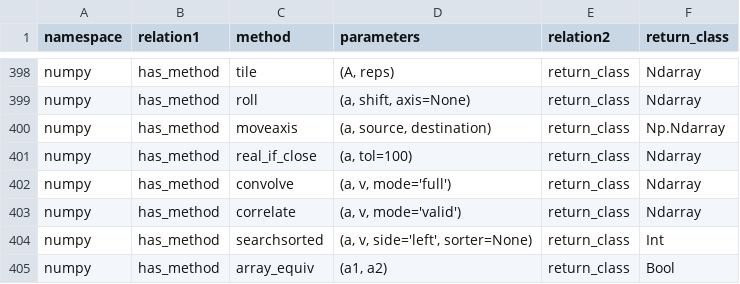
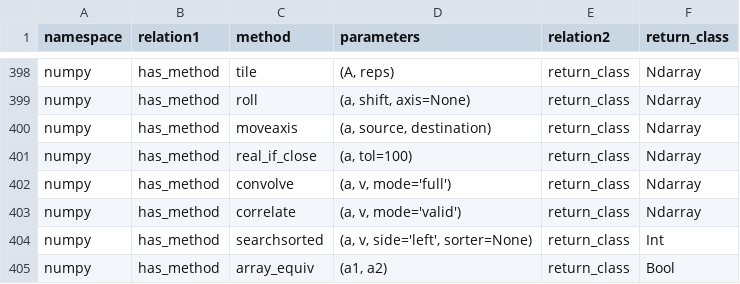
Before and after one commit to lxmliu2002/ZRGJ2023, a CSV file: lxc/data/numpy_method.csv, drawn as a sheet; only a part is shown, gaps mark what is left out.

```diff
--- a/lxc/data/numpy_method.csv
+++ b/lxc/data/numpy_method.csv
@@ -399,3 +399,3 @@ numpy,has_method,tile,"(A, reps)",return_class,Ndarray
 numpy,has_method,roll,"(a, shift, axis=None)",return_class,Ndarray
-numpy,has_method,moveaxis,"(a, source, destination)",return_class,Np.Ndarray
+numpy,has_method,moveaxis,"(a, source, destination)",return_class,Ndarray
 numpy,has_method,real_if_close,"(a, tol=100)",return_class,Ndarray
```
Also changed, not shown: lxc/data/numpy_return_nodes.csv, lxc/data/pandas_return_nodes.csv, 6 other files.
